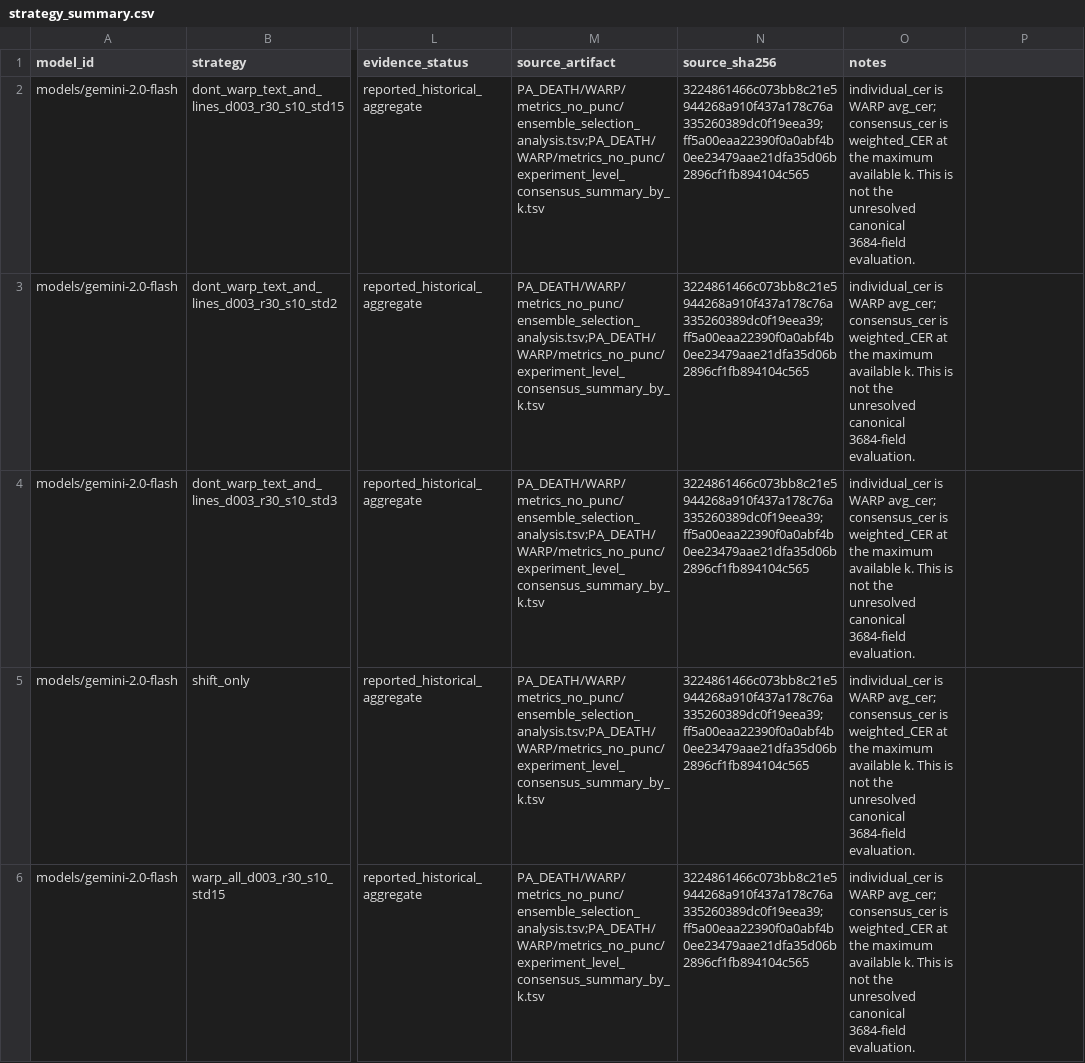
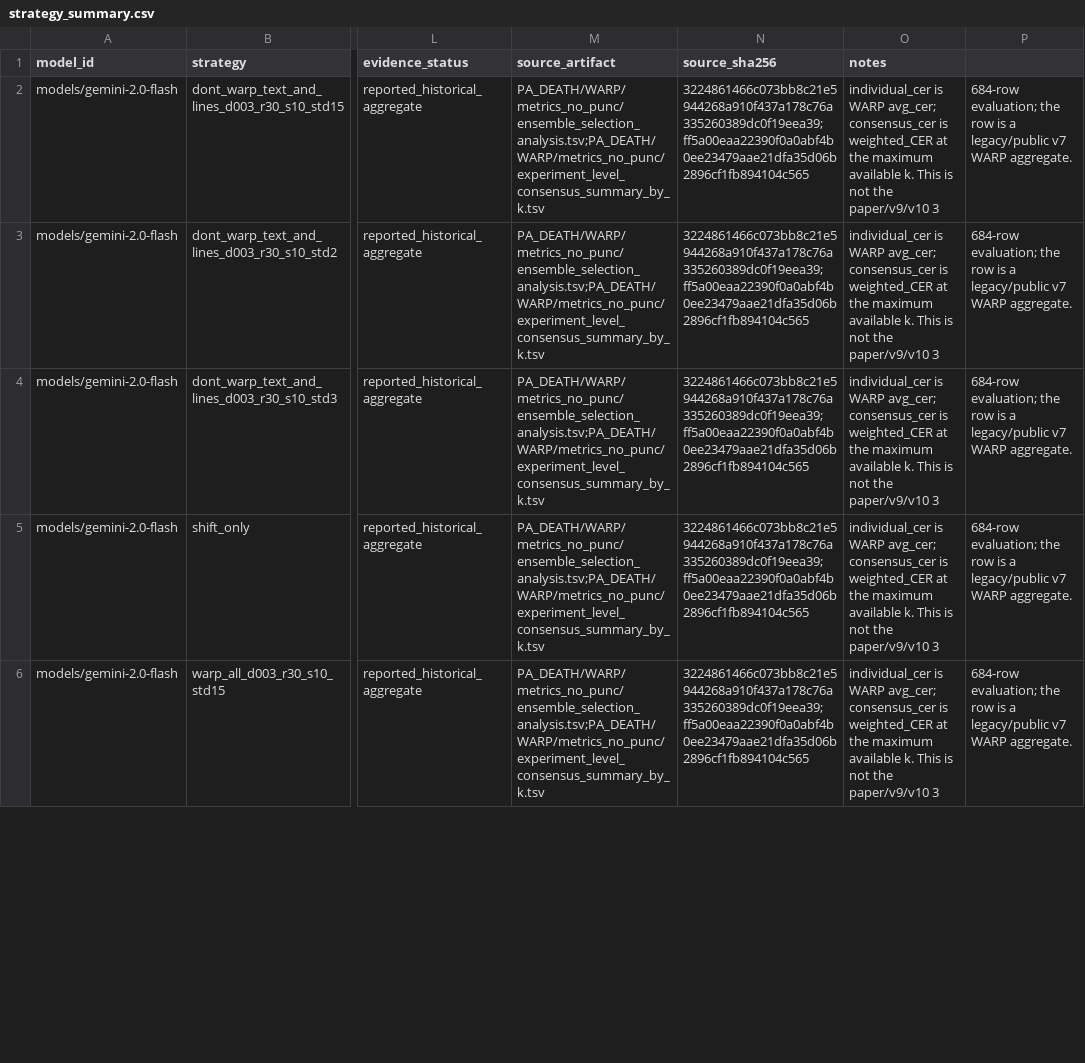
Before and after one commit to Tahlor/icdar_tta, a CSV file: outputs/derived/strategy_summary.csv, drawn as a sheet; only a part is shown, gaps mark what is left out; the diff covers the shown part only; the diff names each change by its address in the sheet, - before the commit and + after, or states it on an @@ line.

```diff
--- a/outputs/derived/strategy_summary.csv
+++ b/outputs/derived/strategy_summary.csv
-O2:O6 (notes): …not the unresolved canonical 3684-field evaluation.
+O2:O6 (notes): …not the paper/v9/v10 3
-P2:P6: (empty)
+P2:P6: 684-row evaluation; the row is a legacy/public v7 WARP aggregate.
```
Also changed, not shown: 10 edited cells elsewhere in this file, outputs/derived/cost_by_run.csv, outputs/derived/cross_model_operating_points.csv, 2 other files.
